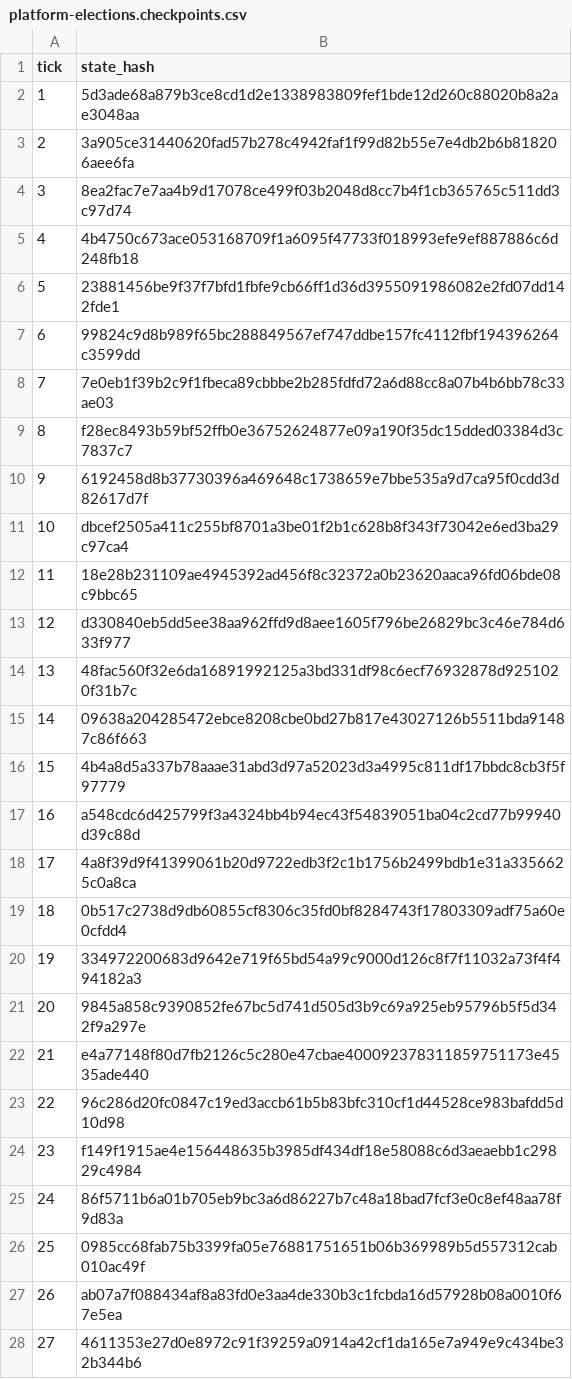
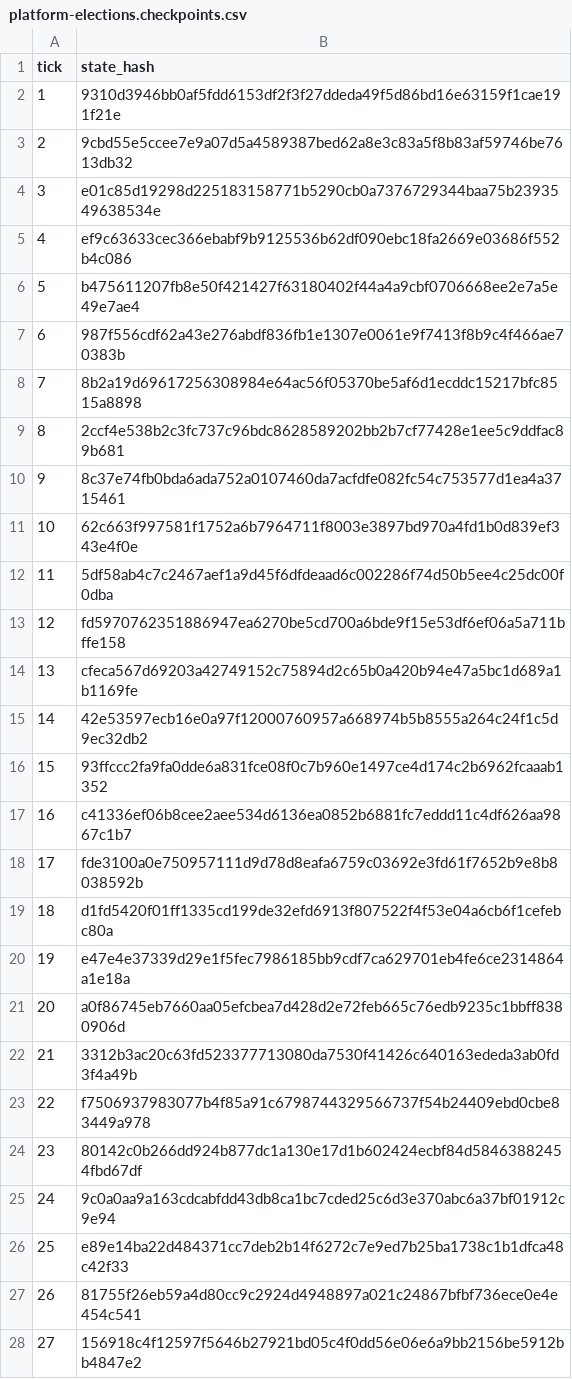
Before and after one commit to MaksShelest/Delsk, a CSV file: scenarios/platform-elections.checkpoints.csv, drawn as a sheet; only a part is shown; the diff covers the shown part only.

```diff
--- a/scenarios/platform-elections.checkpoints.csv
+++ b/scenarios/platform-elections.checkpoints.csv
@@ -1,28 +1,28 @@
 tick,state_hash
-1,5d3ade68a879b3ce8cd1d2e1338983809fef1bde12d260c88020b8a2ae3048aa
-2,3a905ce31440620fad57b278c4942faf1f99d82b55e7e4db2b6b818206aee6fa
-3,8ea2fac7e7aa4b9d17078ce499f03b2048d8cc7b4f1cb365765c511dd3c97d74
-4,4b4750c673ace053168709f1a6095f47733f018993efe9ef887886c6d248fb18
-5,23881456be9f37f7bfd1fbfe9cb66ff1d36d3955091986082e2fd07dd142fde1
-6,99824c9d8b989f65bc288849567ef747ddbe157fc4112fbf194396264c3599dd
-7,7e0eb1f39b2c9f1fbeca89cbbbe2b285fdfd72a6d88cc8a07b4b6bb78c33ae03
-8,f28ec8493b59bf52ffb0e36752624877e09a190f35dc15dded03384d3c7837c7
-9,6192458d8b37730396a469648c1738659e7bbe535a9d7ca95f0cdd3d82617d7f
-10,dbcef2505a411c255bf8701a3be01f2b1c628b8f343f73042e6ed3ba29c97ca4
-11,18e28b231109ae4945392ad456f8c32372a0b23620aaca96fd06bde08c9bbc65
-12,d330840eb5dd5ee38aa962ffd9d8aee1605f796be26829bc3c46e784d633f977
-13,48fac560f32e6da16891992125a3bd331df98c6ecf76932878d9251020f31b7c
-14,09638a204285472ebce8208cbe0bd27b817e43027126b5511bda91487c86f663
-15,4b4a8d5a337b78aaae31abd3d97a52023d3a4995c811df17bbdc8cb3f5f97779
-16,a548cdc6d425799f3a4324bb4b94ec43f54839051ba04c2cd77b99940d39c88d
-17,4a8f39d9f41399061b20d9722edb3f2c1b1756b2499bdb1e31a3356625c0a8ca
-18,0b517c2738d9db60855cf8306c35fd0bf8284743f17803309adf75a60e0cfdd4
-19,334972200683d9642e719f65bd54a99c9000d126c8f7f11032a73f4f494182a3
-20,9845a858c9390852fe67bc5d741d505d3b9c69a925eb95796b5f5d342f9a297e
-21,e4a77148f80d7fb2126c5c280e47cbae400092378311859751173e4535ade440
-22,96c286d20fc0847c19ed3accb61b5b83bfc310cf1d44528ce983bafdd5d10d98
-23,f149f1915ae4e156448635b3985df434df18e58088c6d3aeaebb1c29829c4984
-24,86f5711b6a01b705eb9bc3a6d86227b7c48a18bad7fcf3e0c8ef48aa78f9d83a
-25,0985cc68fab75b3399fa05e76881751651b06b369989b5d557312cab010ac49f
-26,ab07a7f088434af8a83fd0e3aa4de330b3c1fcbda16d57928b08a0010f67e5ea
-27,4611353e27d0e8972c91f39259a0914a42cf1da165e7a949e9c434be32b344b6
+1,9310d3946bb0af5fdd6153df2f3f27ddeda49f5d86bd16e63159f1cae191f21e
+2,9cbd55e5ccee7e9a07d5a4589387bed62a8e3c83a5f8b83af59746be7613db32
+3,e01c85d19298d225183158771b5290cb0a7376729344baa75b2393549638534e
+4,ef9c63633cec366ebabf9b9125536b62df090ebc18fa2669e03686f552b4c086
+5,b475611207fb8e50f421427f63180402f44a4a9cbf0706668ee2e7a5e49e7ae4
+6,987f556cdf62a43e276abdf836fb1e1307e0061e9f7413f8b9c4f466ae70383b
+7,8b2a19d69617256308984e64ac56f05370be5af6d1ecddc15217bfc8515a8898
+8,2ccf4e538b2c3fc737c96bdc8628589202bb2b7cf77428e1ee5c9ddfac89b681
+9,8c37e74fb0bda6ada752a0107460da7acfdfe082fc54c753577d1ea4a3715461
+10,62c663f997581f1752a6b7964711f8003e3897bd970a4fd1b0d839ef343e4f0e
+11,5df58ab4c7c2467aef1a9d45f6dfdeaad6c002286f74d50b5ee4c25dc00f0dba
+12,fd5970762351886947ea6270be5cd700a6bde9f15e53df6ef06a5a711bffe158
+13,cfeca567d69203a42749152c75894d2c65b0a420b94e47a5bc1d689a1b1169fe
+14,42e53597ecb16e0a97f12000760957a668974b5b8555a264c24f1c5d9ec32db2
+15,93ffccc2fa9fa0dde6a831fce08f0c7b960e1497ce4d174c2b6962fcaaab1352
+16,c41336ef06b8cee2aee534d6136ea0852b6881fc7eddd11c4df626aa9867c1b7
+17,fde3100a0e750957111d9d78d8eafa6759c03692e3fd61f7652b9e8b8038592b
+18,d1fd5420f01ff1335cd199de32efd6913f807522f4f53e04a6cb6f1cefebc80a
+19,e47e4e37339d29e1f5fec7986185bb9cdf7ca629701eb4fe6ce2314864a1e18a
+20,a0f86745eb7660aa05efcbea7d428d2e72feb665c76edb9235c1bbff8380906d
+21,3312b3ac20c63fd523377713080da7530f41426c640163ededa3ab0fd3f4a49b
+22,f7506937983077b4f85a91c6798744329566737f54b24409ebd0cbe83449a978
+23,80142c0b266dd924b877dc1a130e17d1b602424ecbf84d58463882454fbd67df
+24,9c0a0aa9a163cdcabfdd43db8ca1bc7cded25c6d3e370abc6a37bf01912c9e94
+25,e89e14ba22d484371cc7deb2b14f6272c7e9ed7b25ba1738c1b1dfca48c42f33
+26,81755f26eb59a4d80cc9c2924d4948897a021c24867bfbf736ece0e4e454c541
+27,156918c4f12597f5646b27921bd05c4f0dd56e06e6a9bb2156be5912bb4847e2
```
Also changed, not shown: 13 edited cells elsewhere in this file, scenarios/platform-cycle.checkpoints.csv, scenarios/platform-support.checkpoints.csv, 37 other files.
